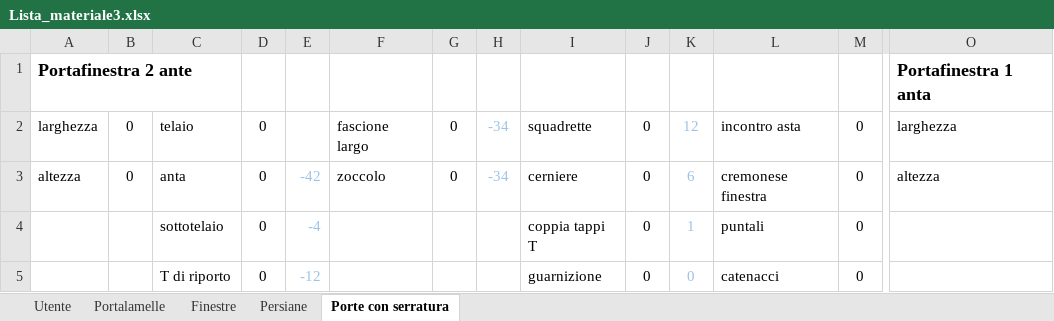
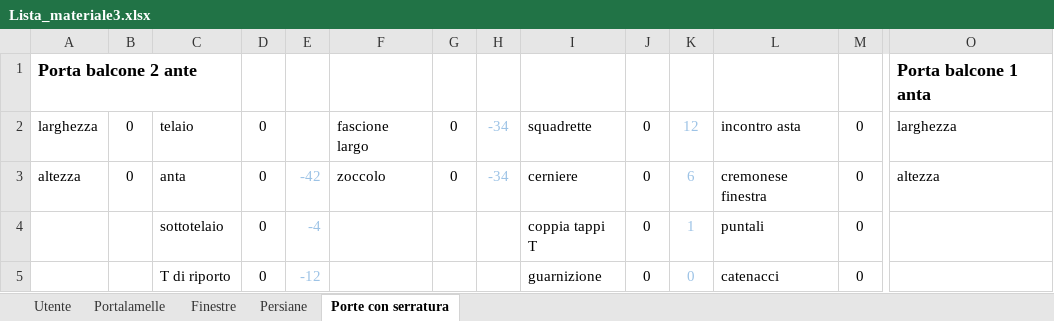
Before and after one commit to VitoMilanese/DonBruno, an Excel workbook: ArnaldoDiBianco/Lista_materiale3.xlsx, sheet Porte con serratura, drawn as a sheet; only a part is shown, gaps mark what is left out; values as stored, in another font and other column widths than the file's, no borders; removed rows and columns are numbered as before the commit, all else as after; rows hold the shown columns only; the diff names each change by its address in the sheet, - before the commit and + after, or states it on an @@ line.

```diff
--- a/ArnaldoDiBianco/Lista_materiale3.xlsx (sheet Porte con serratura)
+++ b/ArnaldoDiBianco/Lista_materiale3.xlsx (sheet Porte con serratura)
-row 1: Portafinestra 2 ante |  |  |  |  |  |  |  |  |  |  |  |  | Portafinestra 1 anta
+row 1: Porta balcone 2 ante |  |  |  |  |  |  |  |  |  |  |  |  | Porta balcone 1 anta
```
Also changed, not shown: sheet Utente, sheet Finestre.
